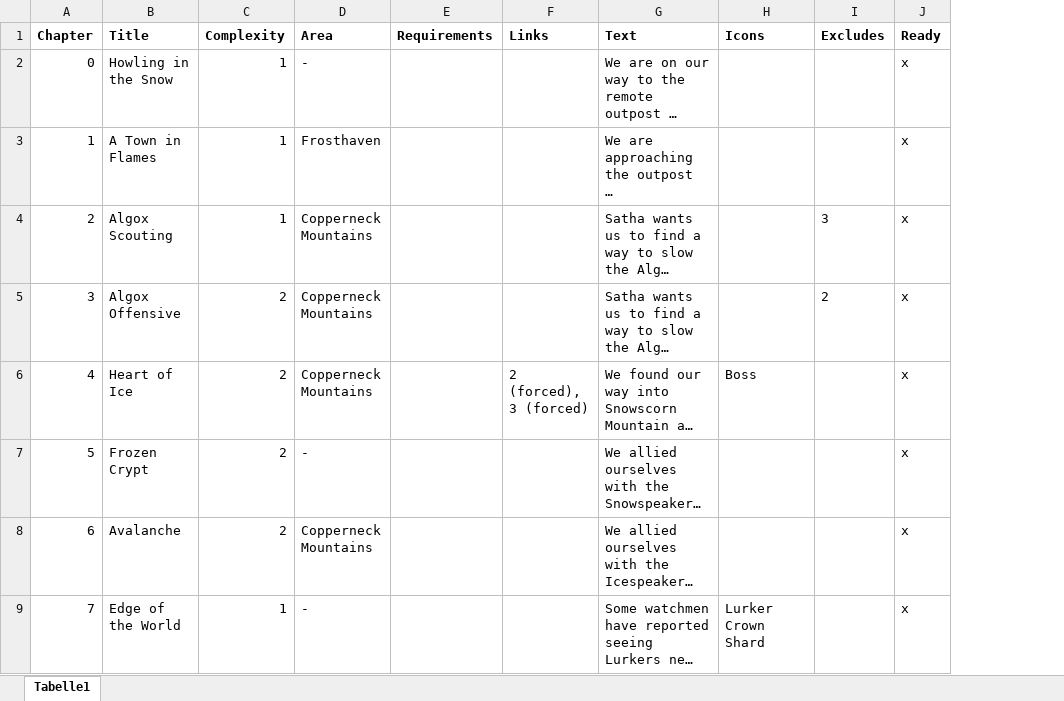
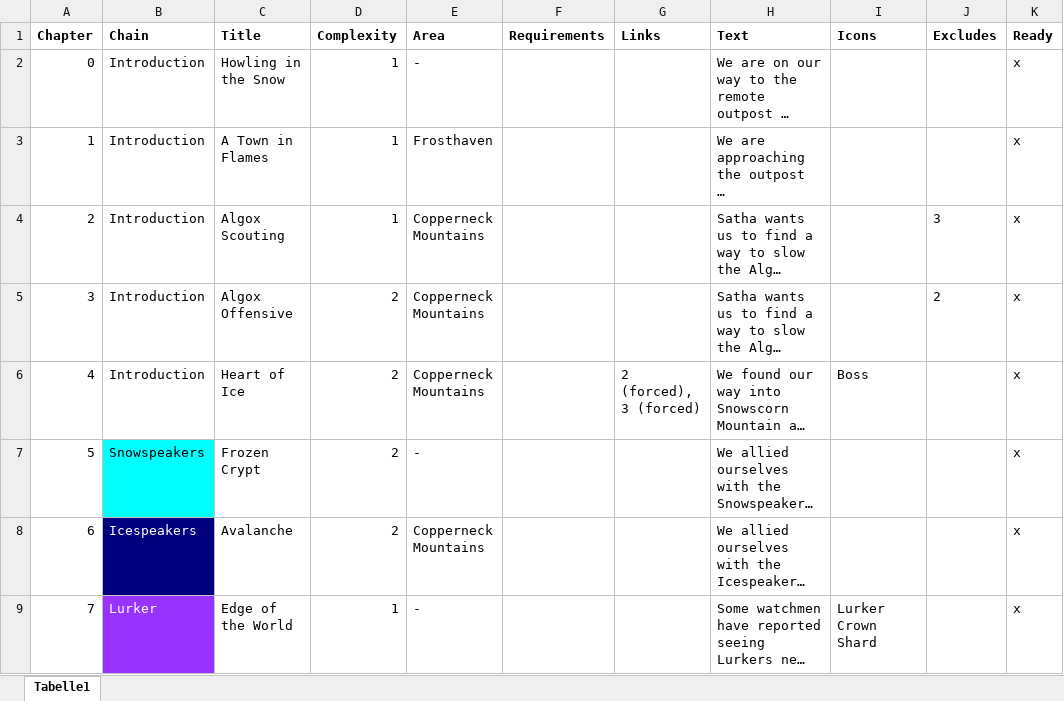
Before and after one commit to KiraResari/haven_quest_cards, an Excel workbook: Frosthaven/! Quest Cards Frosthaven.xlsx, sheet Tabelle1, drawn as a sheet; only a part is shown; long unchanged cells end in …; values as stored, in another font and other column widths than the file's, no borders; the diff names each change by its address in the sheet, - before the commit and + after, or states it on an @@ line.

Commit message:
Updated Frosthaven Quest Cards 0-10 to new design

```diff
--- a/Frosthaven/! Quest Cards Frosthaven.xlsx (sheet Tabelle1)
+++ b/Frosthaven/! Quest Cards Frosthaven.xlsx (sheet Tabelle1)
+column B (Chain), rows 2-9: Introduction | Introduction | Introduction | Introduction | Introduction | Snowspeakers | Icespeakers | Lurker
```
Also changed, not shown: 42 other files.
